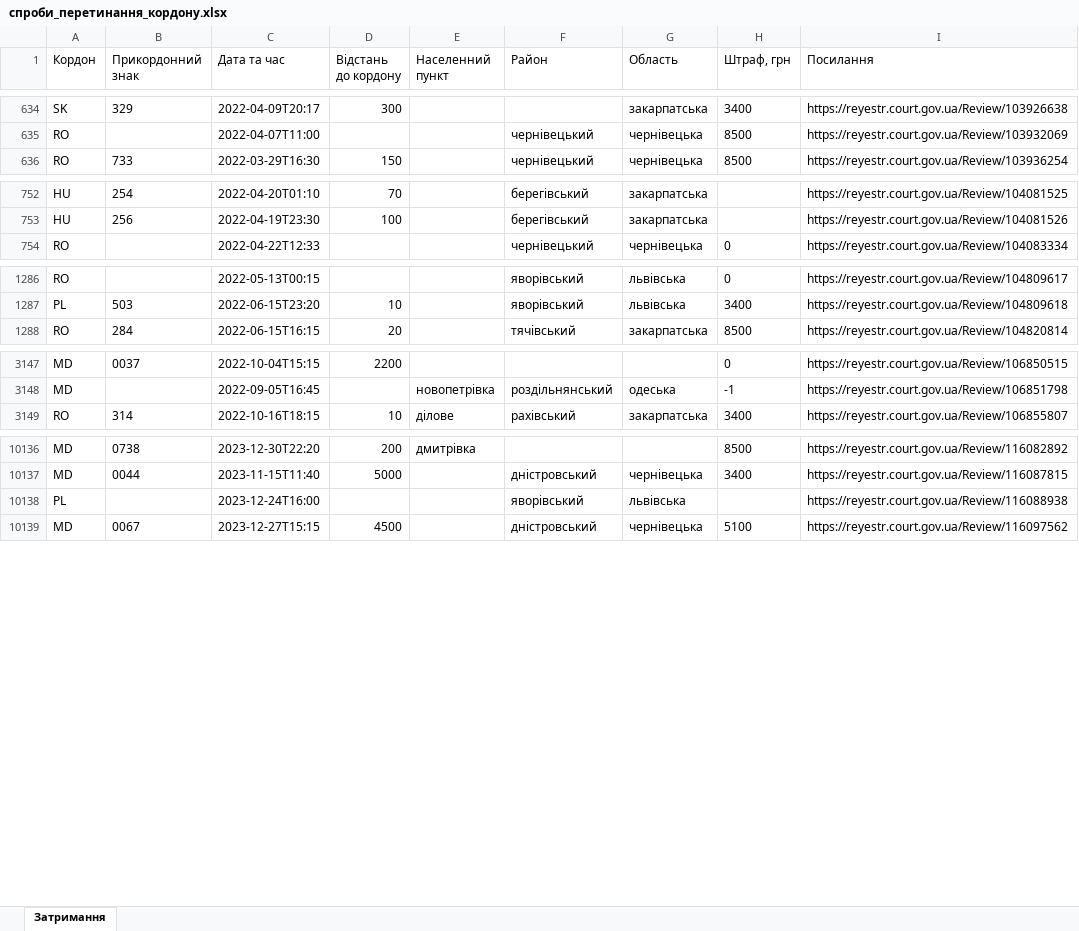
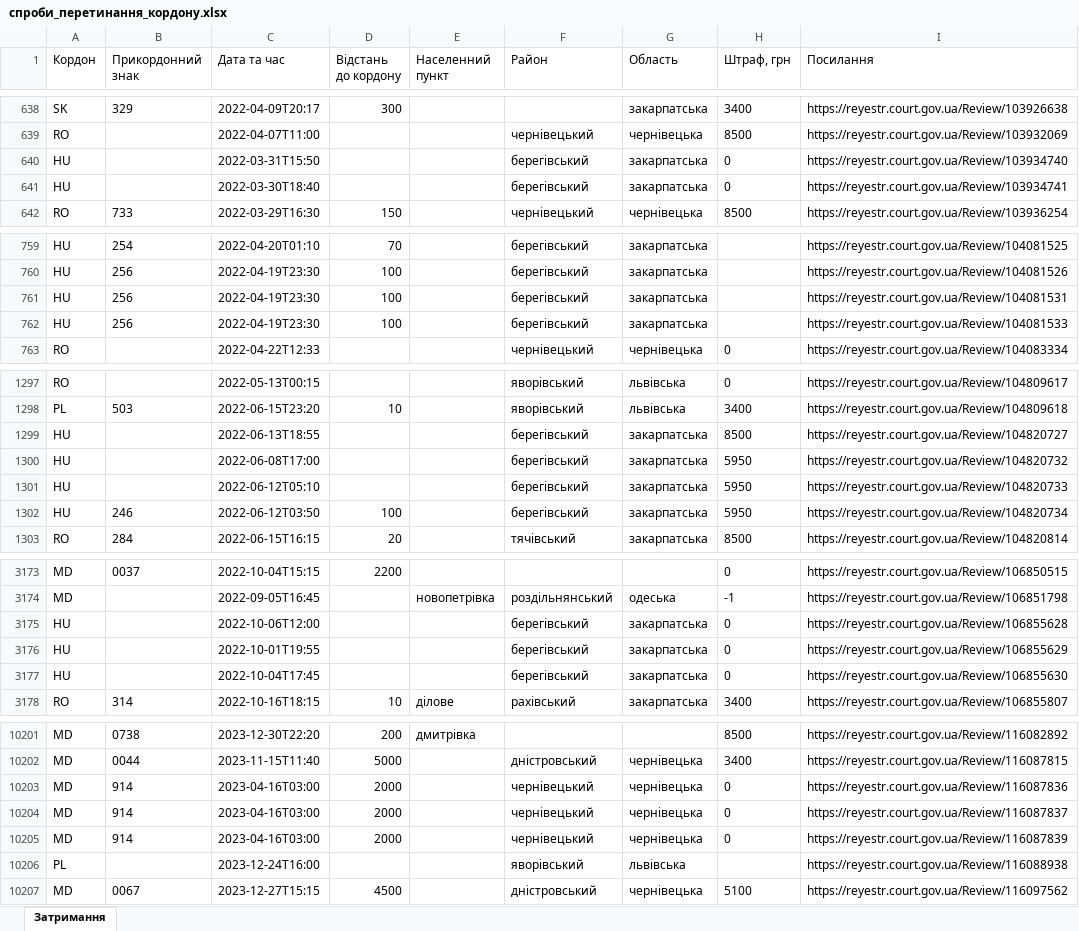
Before and after one commit to profwernstrom/noescape, an Excel workbook: public/спроби_перетинання_кордону.xlsx, sheet Затримання, drawn as a sheet; only a part is shown, gaps mark what is left out; values as stored, in another font and other column widths than the file's, no borders; the diff covers the shown part only; the diff names each change by its address in the sheet, - before the commit and + after, or states it on an @@ line.

```diff
--- a/public/спроби_перетинання_кордону.xlsx (sheet Затримання)
+++ b/public/спроби_перетинання_кордону.xlsx (sheet Затримання)
+row 640: HU |  | 2022-03-31T15:50 |  |  | берегівський | закарпатська | 0 | https://reyestr.court.gov.ua/Review/103934740
+row 641: HU |  | 2022-03-30T18:40 |  |  | берегівський | закарпатська | 0 | https://reyestr.court.gov.ua/Review/103934741
+row 761: HU | 256 | 2022-04-19T23:30 | 100 |  | берегівський | закарпатська |  | https://reyestr.court.gov.ua/Review/104081531
+row 762: HU | 256 | 2022-04-19T23:30 | 100 |  | берегівський | закарпатська |  | https://reyestr.court.gov.ua/Review/104081533
+row 1299: HU |  | 2022-06-13T18:55 |  |  | берегівський | закарпатська | 8500 | https://reyestr.court.gov.ua/Review/104820727
+row 1300: HU |  | 2022-06-08T17:00 |  |  | берегівський | закарпатська | 5950 | https://reyestr.court.gov.ua/Review/104820732
+row 1301: HU |  | 2022-06-12T05:10 |  |  | берегівський | закарпатська | 5950 | https://reyestr.court.gov.ua/Review/104820733
+row 1302: HU | 246 | 2022-06-12T03:50 | 100 |  | берегівський | закарпатська | 5950 | https://reyestr.court.gov.ua/Review/104820734
+row 3175: HU |  | 2022-10-06T12:00 |  |  | берегівський | закарпатська | 0 | https://reyestr.court.gov.ua/Review/106855628
+row 3176: HU |  | 2022-10-01T19:55 |  |  | берегівський | закарпатська | 0 | https://reyestr.court.gov.ua/Review/106855629
+row 3177: HU |  | 2022-10-04T17:45 |  |  | берегівський | закарпатська | 0 | https://reyestr.court.gov.ua/Review/106855630
+row 10203: MD | 914 | 2023-04-16T03:00 | 2000 |  | чернівецький | чернівецька | 0 | https://reyestr.court.gov.ua/Review/116087836
+row 10204: MD | 914 | 2023-04-16T03:00 | 2000 |  | чернівецький | чернівецька | 0 | https://reyestr.court.gov.ua/Review/116087837
+row 10205: MD | 914 | 2023-04-16T03:00 | 2000 |  | чернівецький | чернівецька | 0 | https://reyestr.court.gov.ua/Review/116087839
```
Also changed, not shown: 165 added rows, 1 removed row and 190 edited cells elsewhere in this sheet, 2 other files.
